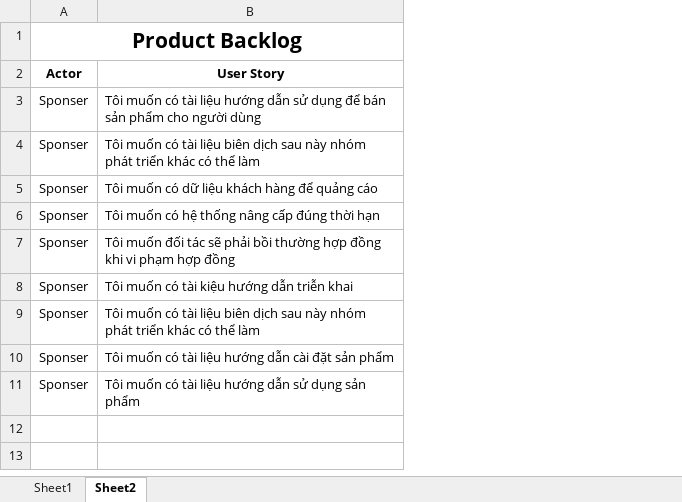
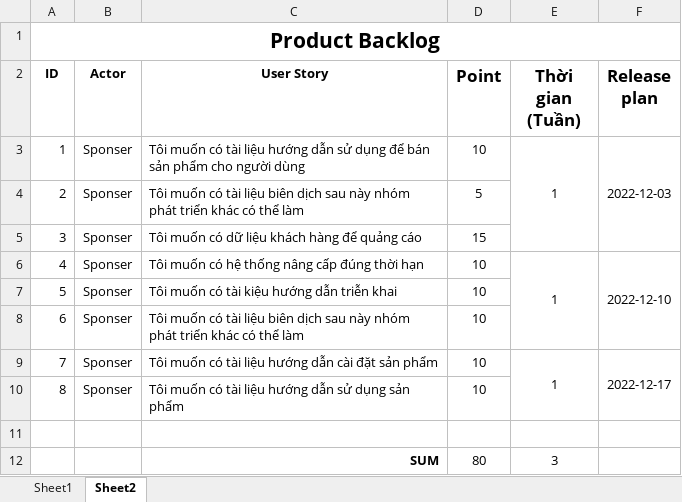
Before and after one commit to dragonjjr/QTPM2022, an Excel workbook: Release_01/01_Documents/07_Product Backlog.xlsx, sheet Sheet2, drawn as a sheet; values as stored, in another font and other column widths than the file's, no borders; charts and pictures not drawn; removed rows and columns are numbered as before the commit, all else as after; the diff names each change by its address in the sheet, - before the commit and + after, or states it on an @@ line.

Commit message:
Update product backlog

```diff
--- a/Release_01/01_Documents/07_Product Backlog.xlsx (sheet Sheet2)
+++ b/Release_01/01_Documents/07_Product Backlog.xlsx (sheet Sheet2)
+column A (ID), row 1: Product Backlog; rows 3-10: 1 | 2 | 3 | 4 | 5 | 6 | 7 | 8
+column D (Point), rows 3-10: 10 | 5 | 15 | 10 | 10 | 10 | 10 | 10
+column E (Thời gian (Tuần)), rows 3-9: 1 |  |  | 1 |  |  | 1
+column F (Release plan), rows 3-9: 2022-12-03 |  |  | 2022-12-10 |  |  | 2022-12-17
-B1 (Actor): Product Backlog
+B1 (Actor): (empty)
-A1:B1 merged
-row 7: Sponser | Tôi muốn đối tác sẽ phải bồi thường hợp đồng khi vi phạm hợp đồng
+row 11: (empty)
+row 12:  |  | SUM | 80 | 3
```
Also changed, not shown: sheet Sheet1, charts or pictures, Working/07_Product Backlog.xlsx, 13 other files.
